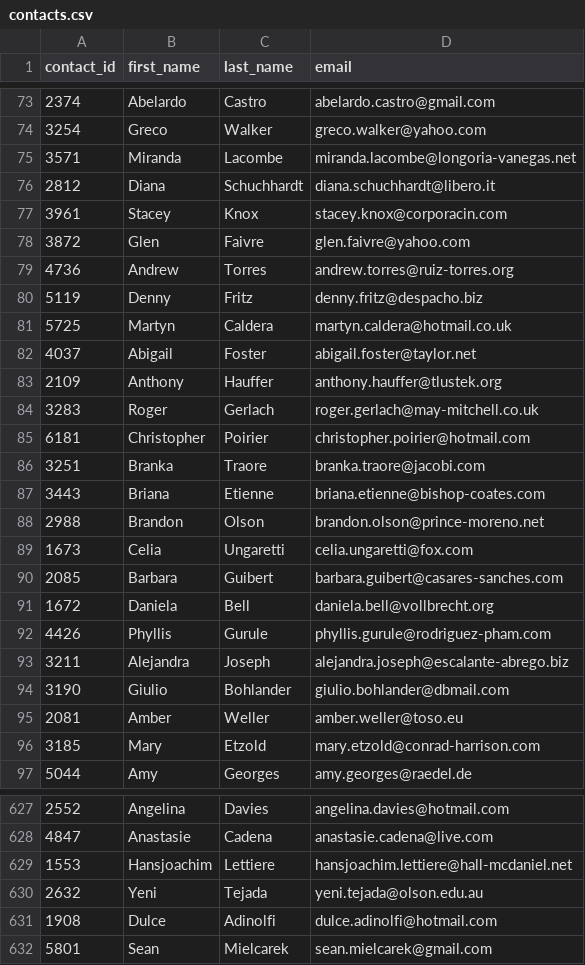
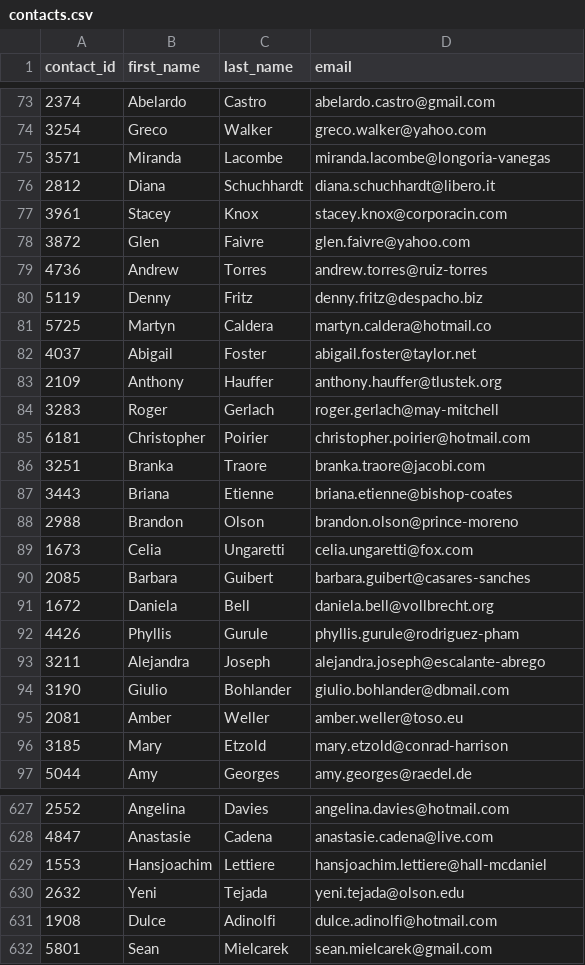
Before and after one commit to cindyd97/Crowdfunding_with_ETL, a CSV file: Resources/contacts.csv, drawn as a sheet; only a part is shown, gaps mark what is left out; the diff covers the shown part only.

```diff
--- a/Resources/contacts.csv
+++ b/Resources/contacts.csv
@@ -74,3 +74,3 @@ contact_id,first_name,last_name,email
 3254,Greco,Walker,greco.walker@yahoo.com
-3571,Miranda,Lacombe,miranda.lacombe@longoria-vanegas.net
+3571,Miranda,Lacombe,miranda.lacombe@longoria-vanegas
 2812,Diana,Schuchhardt,diana.schuchhardt@libero.it
@@ -78,20 +78,20 @@ contact_id,first_name,last_name,email
 3872,Glen,Faivre,glen.faivre@yahoo.com
-4736,Andrew,Torres,andrew.torres@ruiz-torres.org
+4736,Andrew,Torres,andrew.torres@ruiz-torres
 5119,Denny,Fritz,denny.fritz@despacho.biz
-5725,Martyn,Caldera,martyn.caldera@hotmail.co.uk
+5725,Martyn,Caldera,martyn.caldera@hotmail.co
 4037,Abigail,Foster,abigail.foster@taylor.net
 2109,Anthony,Hauffer,anthony.hauffer@tlustek.org
-3283,Roger,Gerlach,roger.gerlach@may-mitchell.co.uk
+3283,Roger,Gerlach,roger.gerlach@may-mitchell
 6181,Christopher,Poirier,christopher.poirier@hotmail.com
 3251,Branka,Traore,branka.traore@jacobi.com
-3443,Briana,Etienne,briana.etienne@bishop-coates.com
-2988,Brandon,Olson,brandon.olson@prince-moreno.net
+3443,Briana,Etienne,briana.etienne@bishop-coates
+2988,Brandon,Olson,brandon.olson@prince-moreno
 1673,Celia,Ungaretti,celia.ungaretti@fox.com
-2085,Barbara,Guibert,barbara.guibert@casares-sanches.com
+2085,Barbara,Guibert,barbara.guibert@casares-sanches
 1672,Daniela,Bell,daniela.bell@vollbrecht.org
-4426,Phyllis,Gurule,phyllis.gurule@rodriguez-pham.com
-3211,Alejandra,Joseph,alejandra.joseph@escalante-abrego.biz
+4426,Phyllis,Gurule,phyllis.gurule@rodriguez-pham
+3211,Alejandra,Joseph,alejandra.joseph@escalante-abrego
 3190,Giulio,Bohlander,giulio.bohlander@dbmail.com
 2081,Amber,Weller,amber.weller@toso.eu
-3185,Mary,Etzold,mary.etzold@conrad-harrison.com
+3185,Mary,Etzold,mary.etzold@conrad-harrison
 5044,Amy,Georges,amy.georges@raedel.de
@@ -628,4 +628,4 @@ contact_id,first_name,last_name,email
 4847,Anastasie,Cadena,anastasie.cadena@live.com
-1553,Hansjoachim,Lettiere,hansjoachim.lettiere@hall-mcdaniel.net
-2632,Yeni,Tejada,yeni.tejada@olson.edu.au
+1553,Hansjoachim,Lettiere,hansjoachim.lettiere@hall-mcdaniel
+2632,Yeni,Tejada,yeni.tejada@olson.edu
 1908,Dulce,Adinolfi,dulce.adinolfi@hotmail.com
```
Also changed, not shown: 186 edited cells elsewhere in this file, 2 other files.
